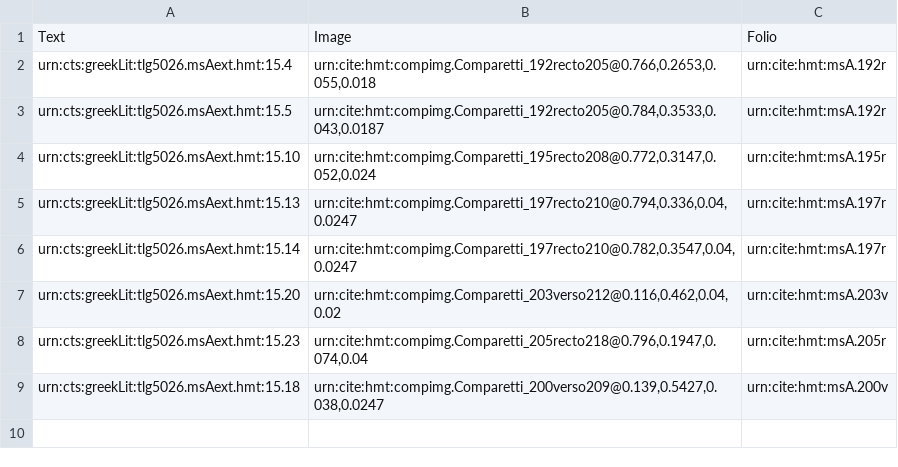
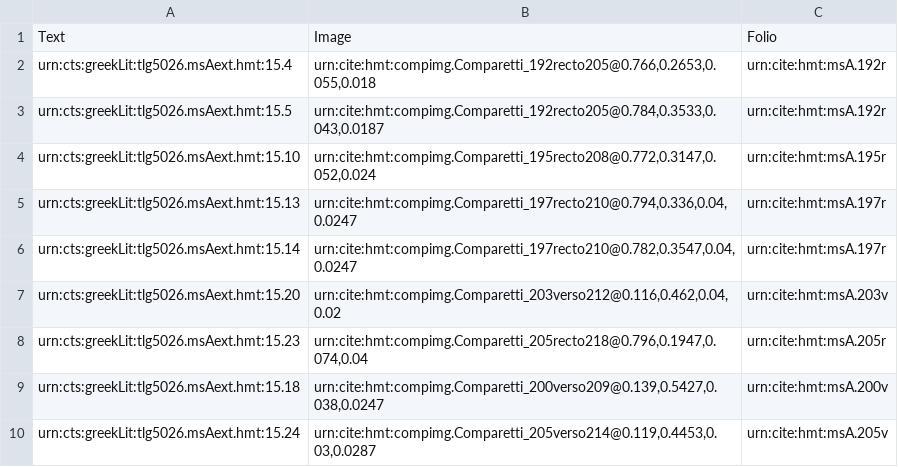
Before and after one commit to cjschu17/closed-venA-15, a CSV file: Collections/venA-secondaryimages.csv, drawn as a sheet; the diff names each change by its address in the sheet, - before the commit and + after, or states it on an @@ line.

Commit message:
Update venA-secondaryimages.csv

```diff
--- a/Collections/venA-secondaryimages.csv
+++ b/Collections/venA-secondaryimages.csv
+row 10: urn:cts:greekLit:tlg5026.msAext.hmt:15.24 | urn:cite:hmt:compimg.Comparetti_205verso214@0.119,0.4453,0.03,0.0287 | urn:cite:hmt:msA.205v
```
